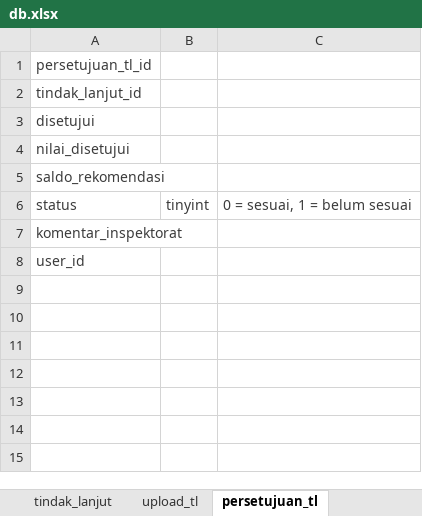
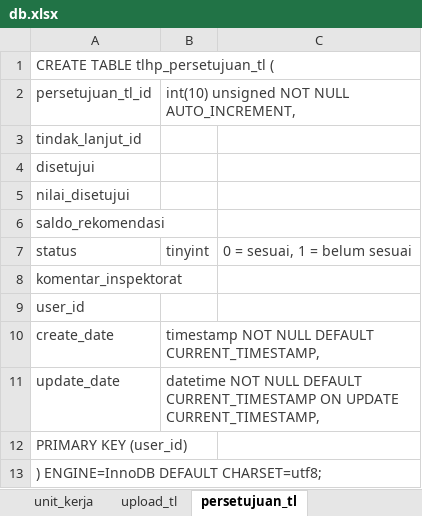
Before and after one commit to haidarvm/serj, an Excel workbook: e4/assets/db/db.xlsx, sheet persetujuan_tl, drawn as a sheet; values as stored, in another font and other column widths than the file's, no borders; addresses are those after the commit; the diff names each change by its address in the sheet, - before the commit and + after, or states it on an @@ line.

```diff
--- a/e4/assets/db/db.xlsx (sheet persetujuan_tl)
+++ b/e4/assets/db/db.xlsx (sheet persetujuan_tl)
+row 1: CREATE TABLE tlhp_persetujuan_tl (
-B2: (empty)
+B2: int(10) unsigned NOT NULL AUTO_INCREMENT,
+row 10: create_date | timestamp NOT NULL DEFAULT CURRENT_TIMESTAMP,
+row 11: update_date | datetime NOT NULL DEFAULT CURRENT_TIMESTAMP ON UPDATE CURRENT_TIMESTAMP,
+row 12: PRIMARY KEY (user_id)
+row 13: ) ENGINE=InnoDB DEFAULT CHARSET=utf8;
```
Also changed, not shown: sheet kertas_kerja, sheet lhp, sheet user, sheet upload_lhp, sheet tim, sheet tim_lhp, 9 more sheets, other sheet tabs, 6 other files.
